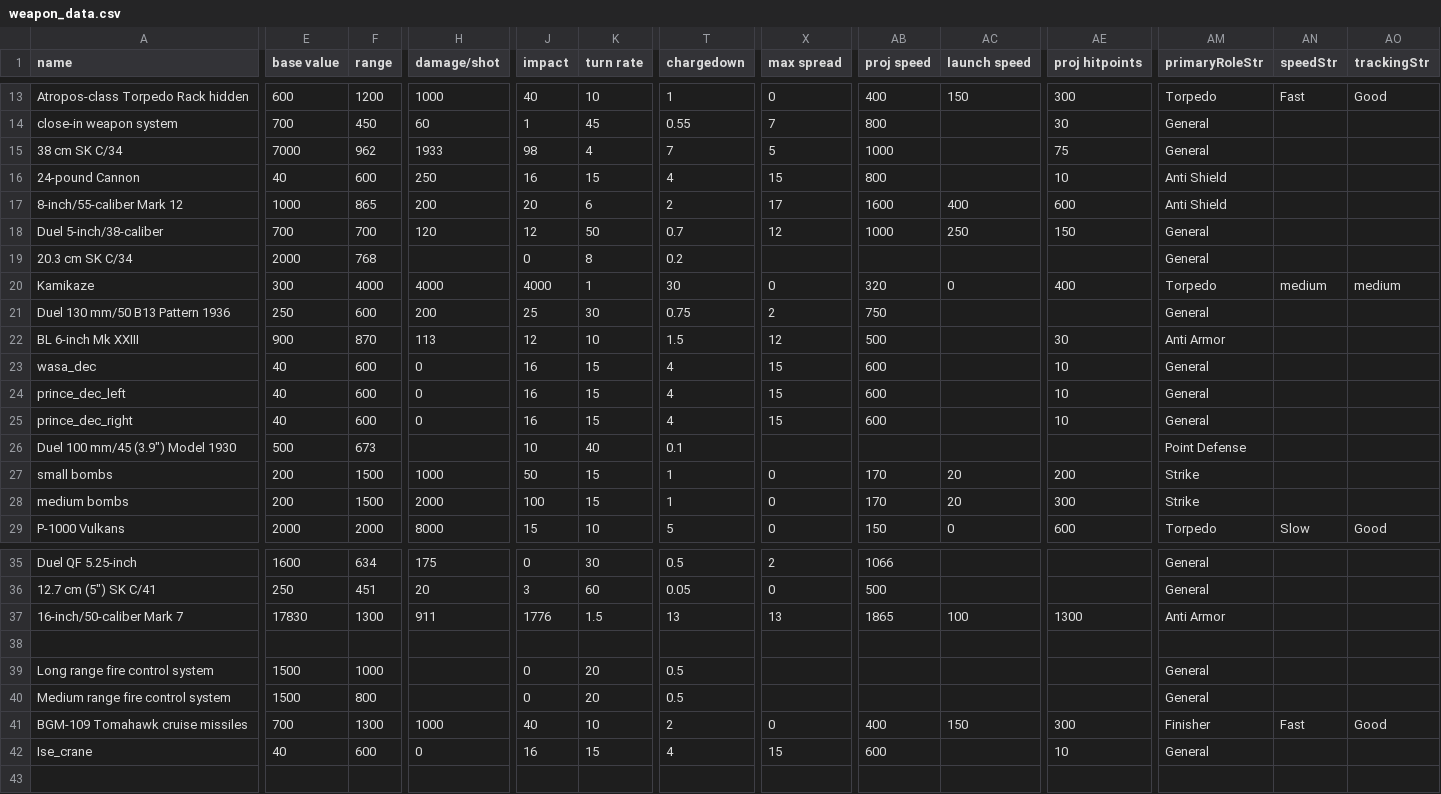
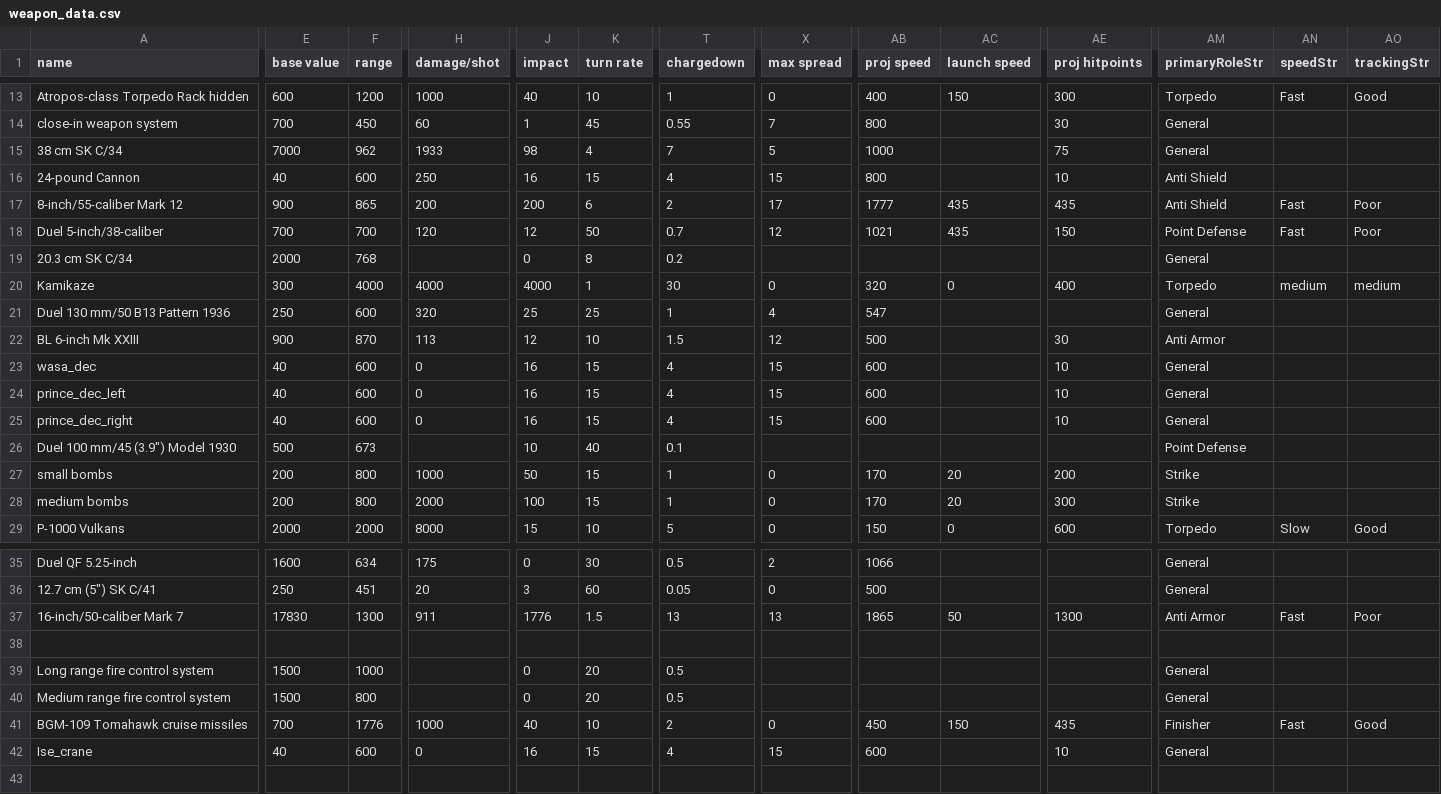
Before and after one commit to bryceOctovioOstrem/domainReformed, a CSV file: data/weapons/weapon_data.csv, drawn as a sheet; only a part is shown, gaps mark what is left out; the diff covers the shown part only; the diff names each change by its address in the sheet, - before the commit and + after, or states it on an @@ line.

```diff
--- a/data/weapons/weapon_data.csv
+++ b/data/weapons/weapon_data.csv
-E17 (base value): 1000
+E17 (base value): 900
-J17 (impact): 20
+J17 (impact): 200
-AB17 (proj speed): 1600
+AB17 (proj speed): 1777
-AC17 (launch speed): 400
+AC17 (launch speed): 435
-AE17 (proj hitpoints): 600
+AE17 (proj hitpoints): 435
-AN17:AN18 (speedStr): (empty)
+AN17:AN18 (speedStr): Fast
-AO17:AO18 (trackingStr): (empty)
+AO17:AO18 (trackingStr): Poor
-AB18 (proj speed): 1000
+AB18 (proj speed): 1021
-AC18 (launch speed): 250
+AC18 (launch speed): 435
-AM18 (primaryRoleStr): General
+AM18 (primaryRoleStr): Point Defense
-H21 (damage/shot): 200
+H21 (damage/shot): 320
-K21 (turn rate): 30
+K21 (turn rate): 25
-T21 (chargedown): 0.75
+T21 (chargedown): 1
-X21 (max spread): 2
+X21 (max spread): 4
-AB21 (proj speed): 750
+AB21 (proj speed): 547
-F27:F28 (range): 1500
+F27:F28 (range): 800
-AC37 (launch speed): 100
+AC37 (launch speed): 50
-AN37 (speedStr): (empty)
+AN37 (speedStr): Fast
-AO37 (trackingStr): (empty)
+AO37 (trackingStr): Poor
-F41 (range): 1300
+F41 (range): 1776
-AB41 (proj speed): 400
+AB41 (proj speed): 450
-AE41 (proj hitpoints): 300
+AE41 (proj hitpoints): 435
```
Also changed, not shown: 1 edited cell elsewhere in this file, data/hulls/ship_data.csv, 55 other files.
